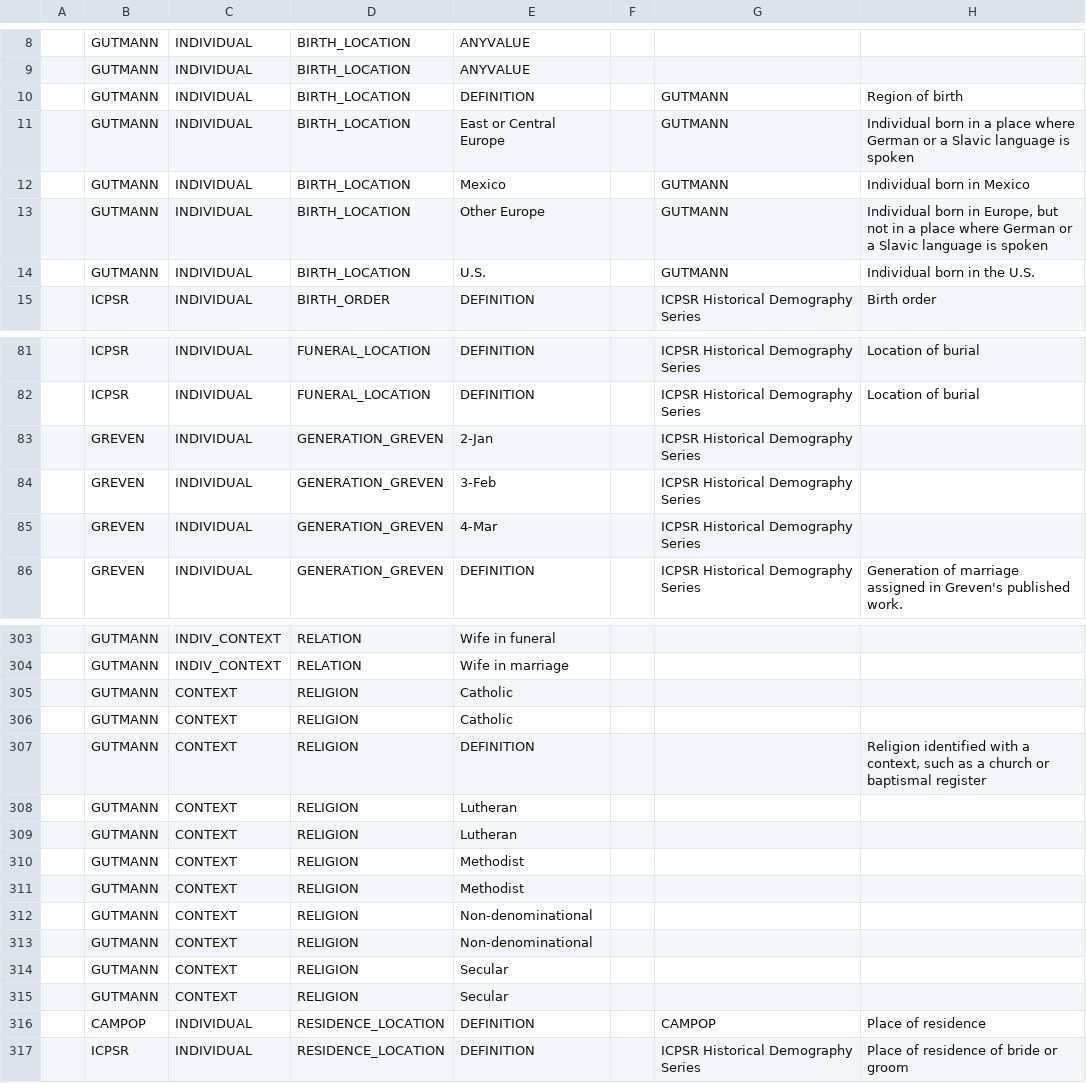
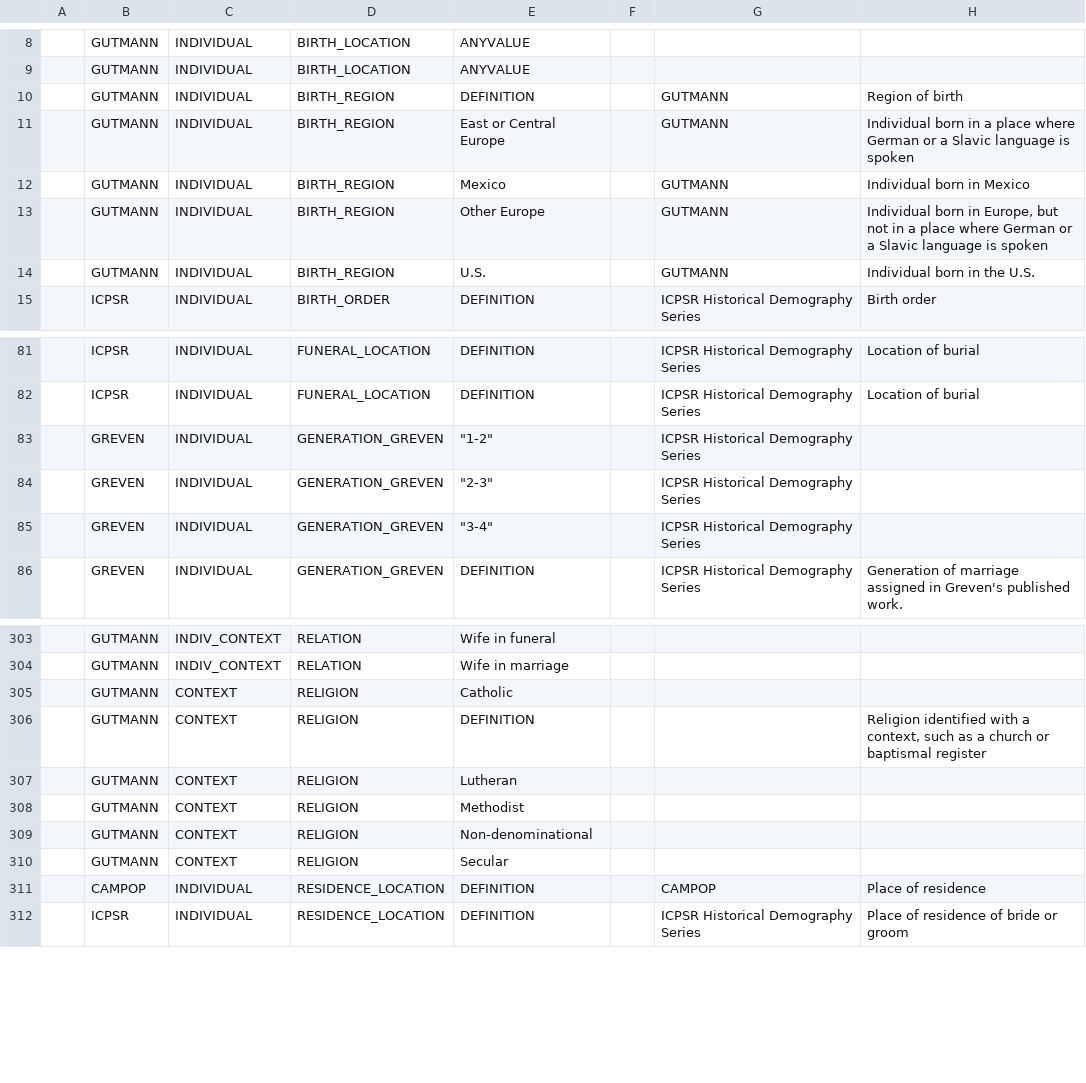
Before and after one commit to ICPSR/IDS, a CSV file: IDS Metadata/Metadata_AHD.csv, drawn as a sheet; only a part is shown, gaps mark what is left out; removed rows and columns are numbered as before the commit, all else as after; the diff covers the shown part only; the diff names each change by its address in the sheet, - before the commit and + after, or states it on an @@ line.

```diff
--- a/IDS Metadata/Metadata_AHD.csv
+++ b/IDS Metadata/Metadata_AHD.csv
-D10:D14: BIRTH_LOCATION
+D10:D14: BIRTH_REGION
-E83: 2-Jan
+E83: "1-2"
-E84: 3-Feb
+E84: "2-3"
-E85: 4-Mar
+E85: "3-4"
-row 306:  | GUTMANN | CONTEXT | RELIGION | Catholic
-row 309:  | GUTMANN | CONTEXT | RELIGION | Lutheran
-row 310:  | GUTMANN | CONTEXT | RELIGION | Methodist
-row 313:  | GUTMANN | CONTEXT | RELIGION | Non-denominational
-row 314:  | GUTMANN | CONTEXT | RELIGION | Secular
```
Also changed, not shown: 27 added rows elsewhere in this file.
